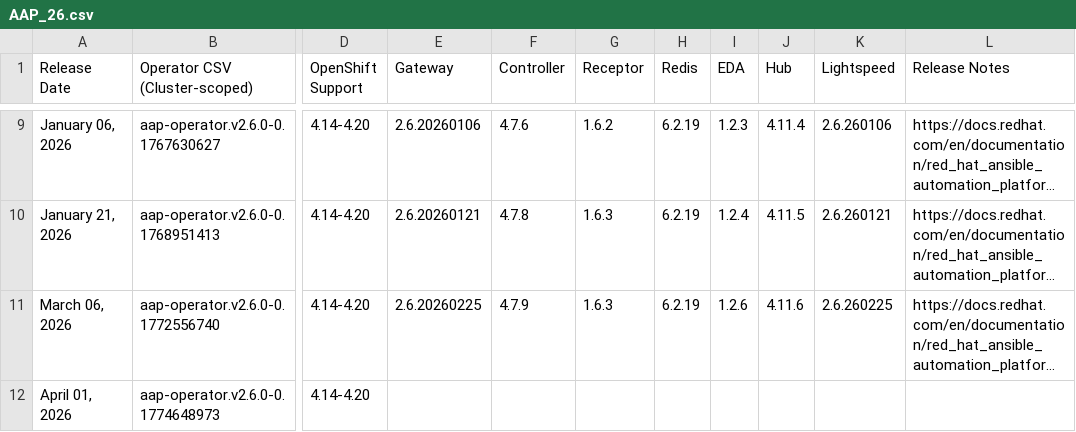
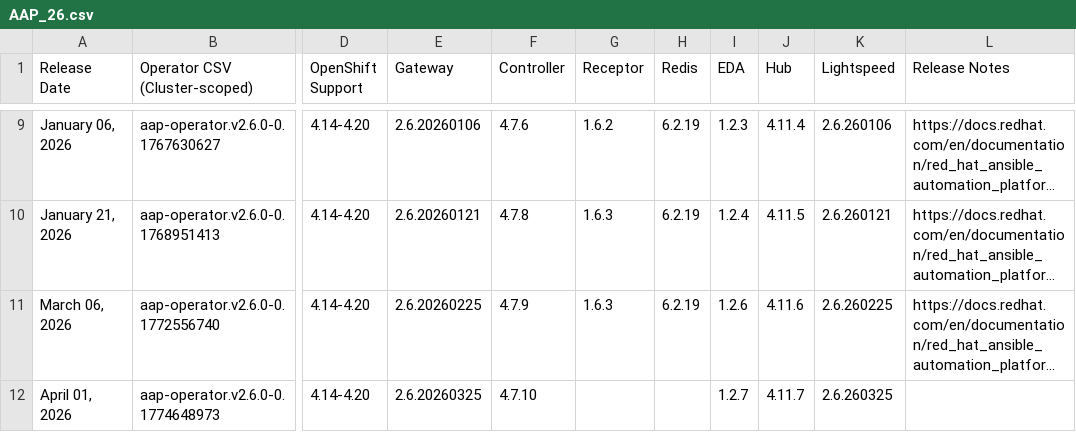
Before and after one commit to lennysh/aap-openshift-compatibility-matrix, a CSV file: data/AAP_26.csv, drawn as a sheet; only a part is shown, gaps mark what is left out; long unchanged cells end in …; the diff names each change by its address in the sheet, - before the commit and + after, or states it on an @@ line.

Commit message:
Update files: data/AAP_24.csv data/AAP_25.csv data/AAP_26.csv

```diff
--- a/data/AAP_26.csv
+++ b/data/AAP_26.csv
-E12 (Gateway): (empty)
+E12 (Gateway): 2.6.20260325
-F12 (Controller): (empty)
+F12 (Controller): 4.7.10
-I12 (EDA): (empty)
+I12 (EDA): 1.2.7
-J12 (Hub): (empty)
+J12 (Hub): 4.11.7
-K12 (Lightspeed): (empty)
+K12 (Lightspeed): 2.6.260325
```
Also changed, not shown: data/AAP_24.csv, data/AAP_25.csv.
